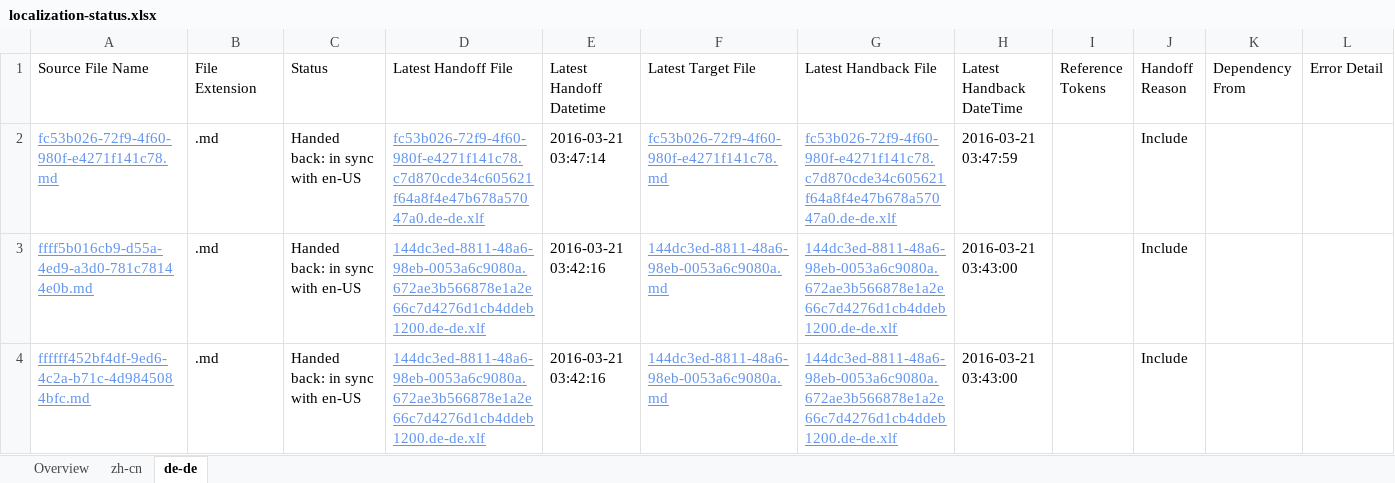
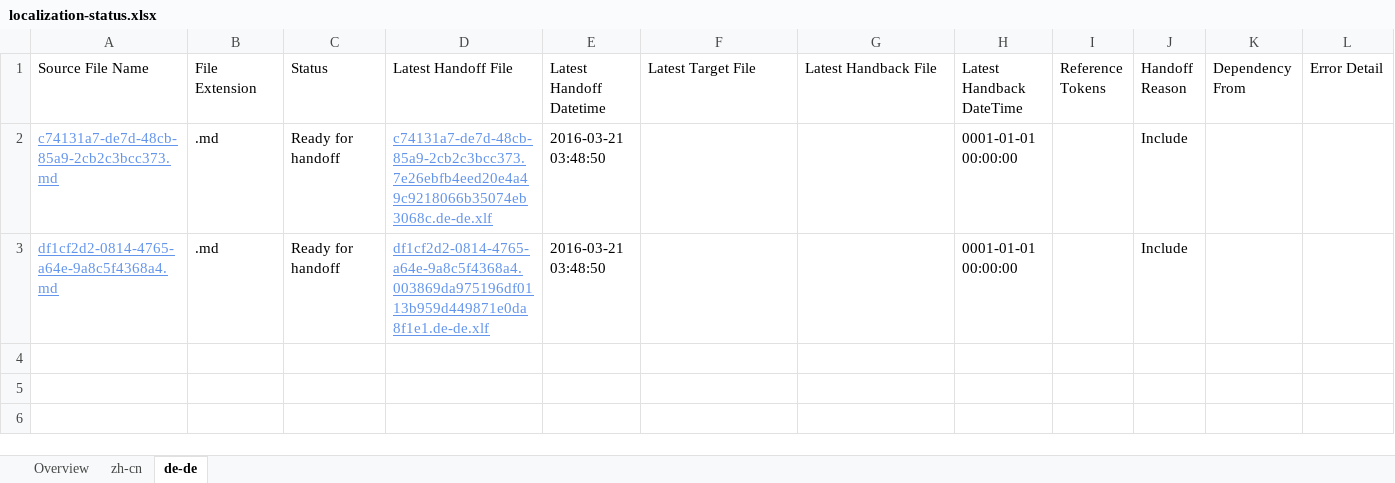
Before and after one commit to OpenLocalizationTestOrg/olhandback, an Excel workbook: ol-handback/OpenLocalizationTest/oltest/yuwzho/localization-status.xlsx, sheet de-de, drawn as a sheet; values as stored, in another font and other column widths than the file's, no borders; table styles not drawn; removed rows and columns are numbered as before the commit, all else as after; the diff names each change by its address in the sheet, - before the commit and + after, or states it on an @@ line.

Commit message:
Generate Report for Handoff

```diff
--- a/ol-handback/OpenLocalizationTest/oltest/yuwzho/localization-status.xlsx (sheet de-de)
+++ b/ol-handback/OpenLocalizationTest/oltest/yuwzho/localization-status.xlsx (sheet de-de)
-row 2: fc53b026-72f9-4f60-980f-e4271f141c78.md | .md | Handed back: in sync with en-US | fc53b026-72f9-4f60-980f-e4271f141c78.c7d870cde34c605621f64a8f4e47b678a57047a0.de-de.xlf | 2016-03-21 03:47:14 | fc53b026-72f9-4f60-980f-e4271f141c78.md | fc53b026-72f9-4f60-980f-e4271f141c78.c7d870cde34c605621f64a8f4e47b678a57047a0.de-de.xlf | 2016-03-21 03:47:59 |  | Include
-row 3: ffff5b016cb9-d55a-4ed9-a3d0-781c78144e0b.md | .md | Handed back: in sync with en-US | 144dc3ed-8811-48a6-98eb-0053a6c9080a.672ae3b566878e1a2e66c7d4276d1cb4ddeb1200.de-de.xlf | 2016-03-21 03:42:16 | 144dc3ed-8811-48a6-98eb-0053a6c9080a.md | 144dc3ed-8811-48a6-98eb-0053a6c9080a.672ae3b566878e1a2e66c7d4276d1cb4ddeb1200.de-de.xlf | 2016-03-21 03:43:00 |  | Include
-row 4: ffffff452bf4df-9ed6-4c2a-b71c-4d9845084bfc.md | .md | Handed back: in sync with en-US | 144dc3ed-8811-48a6-98eb-0053a6c9080a.672ae3b566878e1a2e66c7d4276d1cb4ddeb1200.de-de.xlf | 2016-03-21 03:42:16 | 144dc3ed-8811-48a6-98eb-0053a6c9080a.md | 144dc3ed-8811-48a6-98eb-0053a6c9080a.672ae3b566878e1a2e66c7d4276d1cb4ddeb1200.de-de.xlf | 2016-03-21 03:43:00 |  | Include
+row 2: c74131a7-de7d-48cb-85a9-2cb2c3bcc373.md | .md | Ready for handoff | c74131a7-de7d-48cb-85a9-2cb2c3bcc373.7e26ebfb4eed20e4a49c9218066b35074eb3068c.de-de.xlf | 2016-03-21 03:48:50 |  |  | 0001-01-01 00:00:00 |  | Include
+row 3: df1cf2d2-0814-4765-a64e-9a8c5f4368a4.md | .md | Ready for handoff | df1cf2d2-0814-4765-a64e-9a8c5f4368a4.003869da975196df0113b959d449871e0da8f1e1.de-de.xlf | 2016-03-21 03:48:50 |  |  | 0001-01-01 00:00:00 |  | Include
```
Also changed, not shown: sheet zh-cn, sheet Overview.
